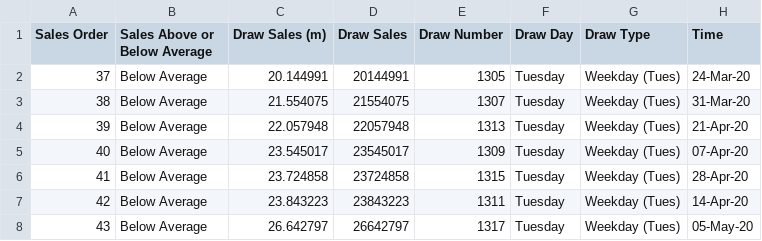
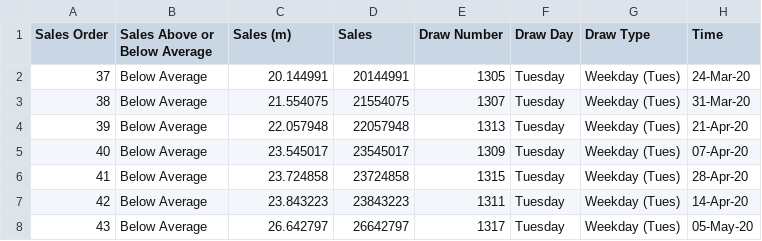
Before and after one commit to chalKlin/DataVis-proj-data, a CSV file: Euromillions4Average.csv, drawn as a sheet; only a part is shown; the diff names each change by its address in the sheet, - before the commit and + after, or states it on an @@ line.

```diff
--- a/Euromillions4Average.csv
+++ b/Euromillions4Average.csv
-C1: Draw Sales (m)
+C1: Sales (m)
-D1: Draw Sales
+D1: Sales
```
Also changed, not shown: Lotto4Average.csv.
